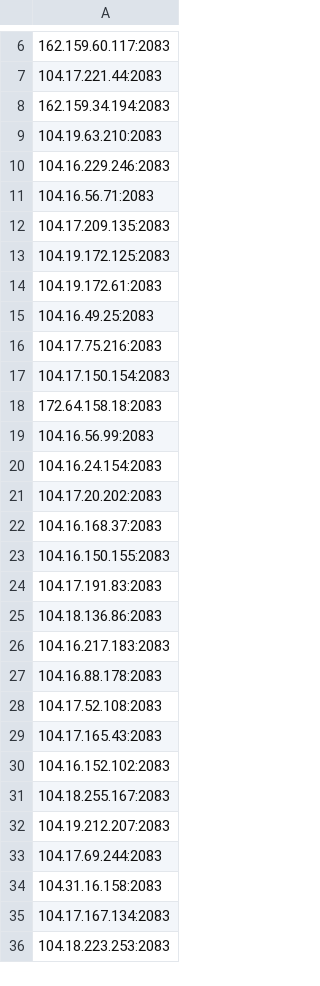
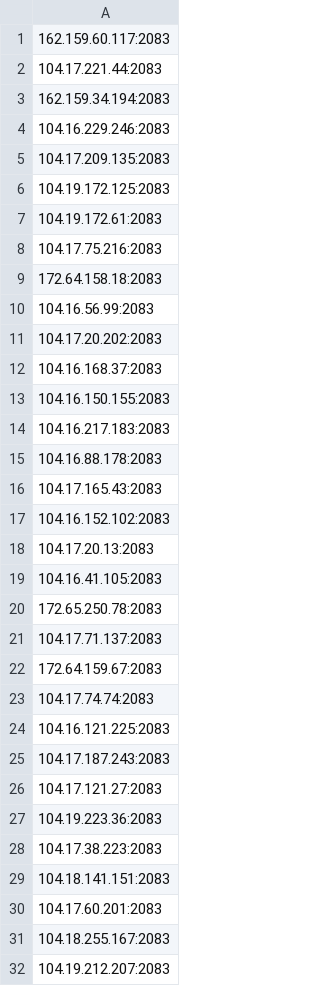
Before and after one commit to icedog111/besti_p, a CSV file: ip.csv, drawn as a sheet; only a part is shown, gaps mark what is left out; the shorter side is filled out with more unchanged rows; the diff covers the shown part only.

Commit message:
Update IP list (Selenium Mixed)

```diff
--- a/ip.csv
+++ b/ip.csv
@@ -8,5 +3,3 @@
 162.159.34.194:2083
-104.19.63.210:2083
 104.16.229.246:2083
-104.16.56.71:2083
 104.17.209.135:2083
@@ -14,8 +7,5 @@
 104.19.172.61:2083
-104.16.49.25:2083
 104.17.75.216:2083
-104.17.150.154:2083
 172.64.158.18:2083
 104.16.56.99:2083
-104.16.24.154:2083
 104.17.20.202:2083
@@ -23,9 +13,19 @@
 104.16.150.155:2083
-104.17.191.83:2083
-104.18.136.86:2083
 104.16.217.183:2083
 104.16.88.178:2083
-104.17.52.108:2083
 104.17.165.43:2083
 104.16.152.102:2083
+104.17.20.13:2083
+104.16.41.105:2083
+172.65.250.78:2083
+104.17.71.137:2083
+172.64.159.67:2083
+104.17.74.74:2083
+104.16.121.225:2083
+104.17.187.243:2083
+104.17.121.27:2083
+104.19.223.36:2083
+104.17.38.223:2083
+104.18.141.151:2083
+104.17.60.201:2083
 104.18.255.167:2083
```
Also changed, not shown: 5 removed rows and 6 edited cells elsewhere in this file.
